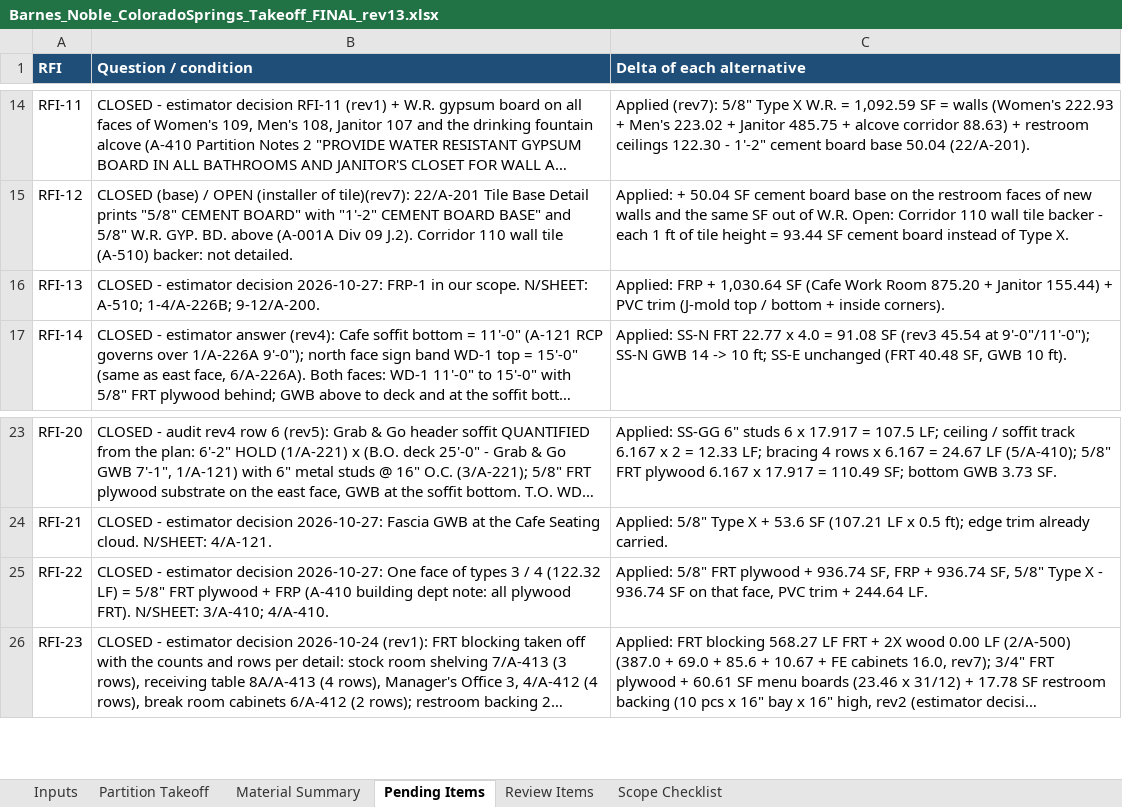
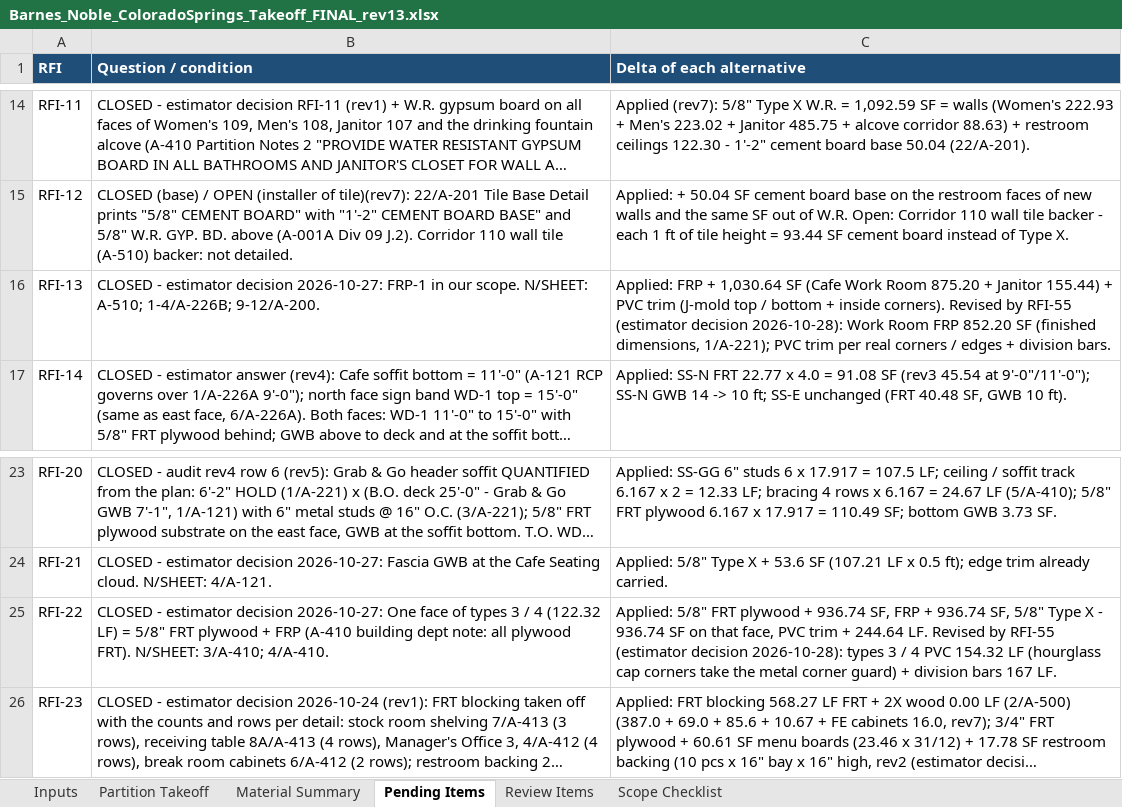
Before and after one commit to Jaicon18/Reading-Plans, an Excel workbook: cache_proyectos/barnes_noble/takeoff_work/etapas/8_excel/Barnes_Noble_ColoradoSprings_Takeoff_FINAL_rev13.xlsx, sheet Pending Items, drawn as a sheet; only a part is shown, gaps mark what is left out; long unchanged cells end in …; values as stored, in another font and other column widths than the file's, no borders; the diff names each change by its address in the sheet, - before the commit and + after, or states it on an @@ line.

```diff
--- a/cache_proyectos/barnes_noble/takeoff_work/etapas/8_excel/Barnes_Noble_ColoradoSprings_Takeoff_FINAL_rev13.xlsx (sheet Pending Items)
+++ b/cache_proyectos/barnes_noble/takeoff_work/etapas/8_excel/Barnes_Noble_ColoradoSprings_Takeoff_FINAL_rev13.xlsx (sheet Pending Items)
-C16 (Delta of each alternative): …inside corners).
+C16 (Delta of each alternative): …inside corners). Revised by RFI-55 (estimator decision 2026-10-28): Work Room FRP 852.20 SF (finished dimensions, 1/A-221); PVC trim per real corners / edges + division bars.
-C25 (Delta of each alternative): …244.64 LF.
+C25 (Delta of each alternative): …244.64 LF. Revised by RFI-55 (estimator decision 2026-10-28): types 3 / 4 PVC 154.32 LF (hourglass cap corners take the metal corner guard) + division bars 167 LF.
```
Also changed, not shown: 17 other files.
